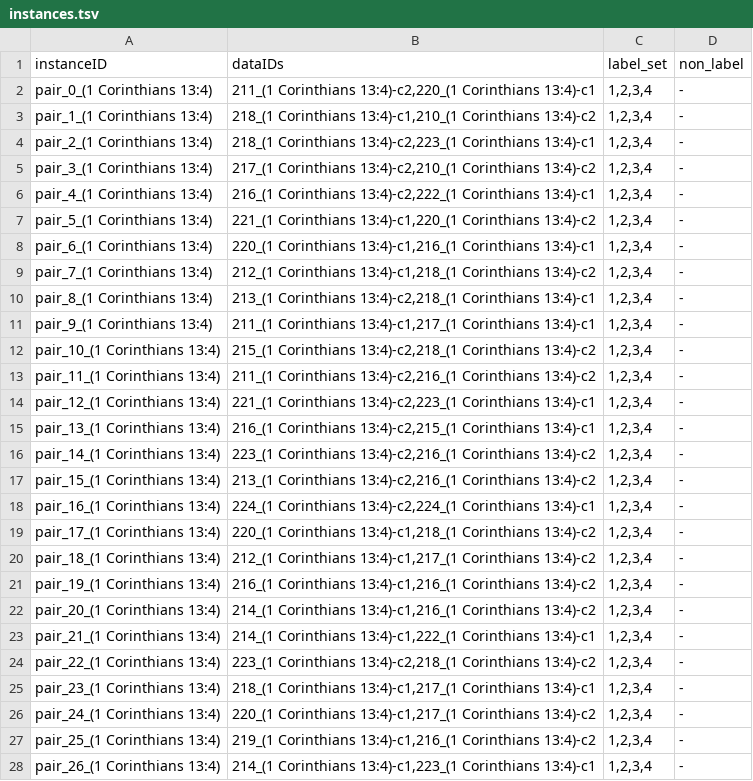
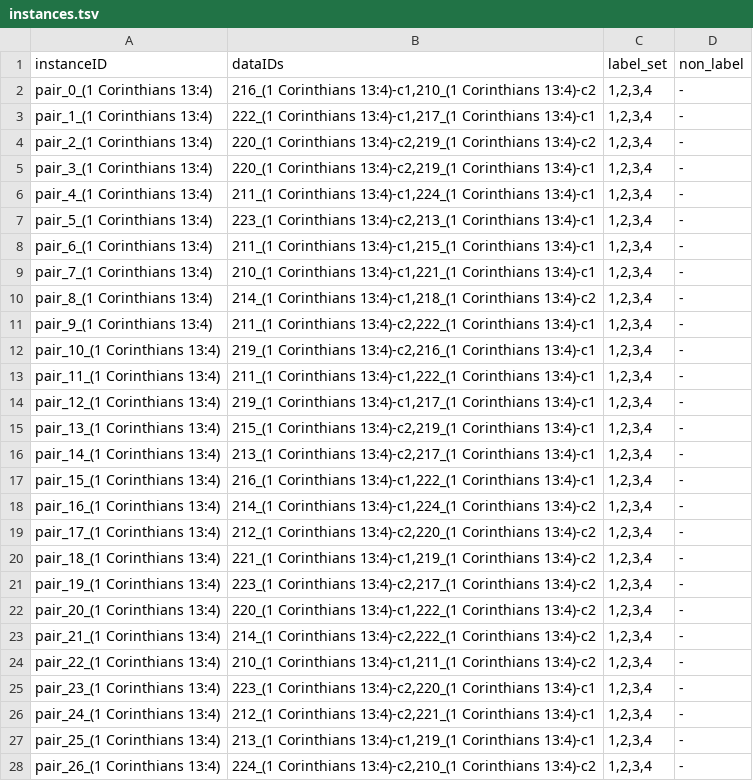
Before and after one commit to FrancescoPeriti/TRoTR, a TSV file: TRoTR/data/(1 Corinthians 13 4)/instances.tsv, drawn as a sheet; only a part is shown; the diff covers the shown part only.

```diff
--- a/TRoTR/data/(1 Corinthians 13 4)/instances.tsv
+++ b/TRoTR/data/(1 Corinthians 13 4)/instances.tsv
@@ -1,28 +1,28 @@
 instanceID	dataIDs	label_set	non_label
-pair_0_(1 Corinthians 13:4)	211_(1 Corinthians 13:4)-c2,220_(1 Corinthians 13:4)-c1	1,2,3,4	-
-pair_1_(1 Corinthians 13:4)	218_(1 Corinthians 13:4)-c1,210_(1 Corinthians 13:4)-c2	1,2,3,4	-
-pair_2_(1 Corinthians 13:4)	218_(1 Corinthians 13:4)-c2,223_(1 Corinthians 13:4)-c1	1,2,3,4	-
-pair_3_(1 Corinthians 13:4)	217_(1 Corinthians 13:4)-c2,210_(1 Corinthians 13:4)-c2	1,2,3,4	-
-pair_4_(1 Corinthians 13:4)	216_(1 Corinthians 13:4)-c2,222_(1 Corinthians 13:4)-c1	1,2,3,4	-
-pair_5_(1 Corinthians 13:4)	221_(1 Corinthians 13:4)-c1,220_(1 Corinthians 13:4)-c2	1,2,3,4	-
-pair_6_(1 Corinthians 13:4)	220_(1 Corinthians 13:4)-c1,216_(1 Corinthians 13:4)-c1	1,2,3,4	-
-pair_7_(1 Corinthians 13:4)	212_(1 Corinthians 13:4)-c1,218_(1 Corinthians 13:4)-c2	1,2,3,4	-
-pair_8_(1 Corinthians 13:4)	213_(1 Corinthians 13:4)-c2,218_(1 Corinthians 13:4)-c1	1,2,3,4	-
-pair_9_(1 Corinthians 13:4)	211_(1 Corinthians 13:4)-c1,217_(1 Corinthians 13:4)-c1	1,2,3,4	-
-pair_10_(1 Corinthians 13:4)	215_(1 Corinthians 13:4)-c2,218_(1 Corinthians 13:4)-c2	1,2,3,4	-
-pair_11_(1 Corinthians 13:4)	211_(1 Corinthians 13:4)-c2,216_(1 Corinthians 13:4)-c2	1,2,3,4	-
-pair_12_(1 Corinthians 13:4)	221_(1 Corinthians 13:4)-c2,223_(1 Corinthians 13:4)-c1	1,2,3,4	-
-pair_13_(1 Corinthians 13:4)	216_(1 Corinthians 13:4)-c2,215_(1 Corinthians 13:4)-c1	1,2,3,4	-
-pair_14_(1 Corinthians 13:4)	223_(1 Corinthians 13:4)-c2,216_(1 Corinthians 13:4)-c2	1,2,3,4	-
-pair_15_(1 Corinthians 13:4)	213_(1 Corinthians 13:4)-c2,216_(1 Corinthians 13:4)-c2	1,2,3,4	-
-pair_16_(1 Corinthians 13:4)	224_(1 Corinthians 13:4)-c2,224_(1 Corinthians 13:4)-c1	1,2,3,4	-
-pair_17_(1 Corinthians 13:4)	220_(1 Corinthians 13:4)-c1,218_(1 Corinthians 13:4)-c2	1,2,3,4	-
-pair_18_(1 Corinthians 13:4)	212_(1 Corinthians 13:4)-c1,217_(1 Corinthians 13:4)-c2	1,2,3,4	-
-pair_19_(1 Corinthians 13:4)	216_(1 Corinthians 13:4)-c1,216_(1 Corinthians 13:4)-c2	1,2,3,4	-
-pair_20_(1 Corinthians 13:4)	214_(1 Corinthians 13:4)-c1,216_(1 Corinthians 13:4)-c2	1,2,3,4	-
-pair_21_(1 Corinthians 13:4)	214_(1 Corinthians 13:4)-c1,222_(1 Corinthians 13:4)-c1	1,2,3,4	-
-pair_22_(1 Corinthians 13:4)	223_(1 Corinthians 13:4)-c2,218_(1 Corinthians 13:4)-c2	1,2,3,4	-
-pair_23_(1 Corinthians 13:4)	218_(1 Corinthians 13:4)-c1,217_(1 Corinthians 13:4)-c1	1,2,3,4	-
-pair_24_(1 Corinthians 13:4)	220_(1 Corinthians 13:4)-c1,217_(1 Corinthians 13:4)-c2	1,2,3,4	-
-pair_25_(1 Corinthians 13:4)	219_(1 Corinthians 13:4)-c1,216_(1 Corinthians 13:4)-c2	1,2,3,4	-
-pair_26_(1 Corinthians 13:4)	214_(1 Corinthians 13:4)-c1,223_(1 Corinthians 13:4)-c1	1,2,3,4	-
+pair_0_(1 Corinthians 13:4)	216_(1 Corinthians 13:4)-c1,210_(1 Corinthians 13:4)-c2	1,2,3,4	-
+pair_1_(1 Corinthians 13:4)	222_(1 Corinthians 13:4)-c1,217_(1 Corinthians 13:4)-c1	1,2,3,4	-
+pair_2_(1 Corinthians 13:4)	220_(1 Corinthians 13:4)-c2,219_(1 Corinthians 13:4)-c2	1,2,3,4	-
+pair_3_(1 Corinthians 13:4)	220_(1 Corinthians 13:4)-c2,219_(1 Corinthians 13:4)-c1	1,2,3,4	-
+pair_4_(1 Corinthians 13:4)	211_(1 Corinthians 13:4)-c1,224_(1 Corinthians 13:4)-c1	1,2,3,4	-
+pair_5_(1 Corinthians 13:4)	223_(1 Corinthians 13:4)-c2,213_(1 Corinthians 13:4)-c1	1,2,3,4	-
+pair_6_(1 Corinthians 13:4)	211_(1 Corinthians 13:4)-c1,215_(1 Corinthians 13:4)-c1	1,2,3,4	-
+pair_7_(1 Corinthians 13:4)	210_(1 Corinthians 13:4)-c1,221_(1 Corinthians 13:4)-c1	1,2,3,4	-
+pair_8_(1 Corinthians 13:4)	214_(1 Corinthians 13:4)-c1,218_(1 Corinthians 13:4)-c2	1,2,3,4	-
+pair_9_(1 Corinthians 13:4)	211_(1 Corinthians 13:4)-c2,222_(1 Corinthians 13:4)-c1	1,2,3,4	-
+pair_10_(1 Corinthians 13:4)	219_(1 Corinthians 13:4)-c2,216_(1 Corinthians 13:4)-c1	1,2,3,4	-
+pair_11_(1 Corinthians 13:4)	211_(1 Corinthians 13:4)-c1,222_(1 Corinthians 13:4)-c1	1,2,3,4	-
+pair_12_(1 Corinthians 13:4)	219_(1 Corinthians 13:4)-c1,217_(1 Corinthians 13:4)-c1	1,2,3,4	-
+pair_13_(1 Corinthians 13:4)	215_(1 Corinthians 13:4)-c2,219_(1 Corinthians 13:4)-c1	1,2,3,4	-
+pair_14_(1 Corinthians 13:4)	213_(1 Corinthians 13:4)-c2,217_(1 Corinthians 13:4)-c1	1,2,3,4	-
+pair_15_(1 Corinthians 13:4)	216_(1 Corinthians 13:4)-c1,222_(1 Corinthians 13:4)-c1	1,2,3,4	-
+pair_16_(1 Corinthians 13:4)	214_(1 Corinthians 13:4)-c1,224_(1 Corinthians 13:4)-c2	1,2,3,4	-
+pair_17_(1 Corinthians 13:4)	212_(1 Corinthians 13:4)-c2,220_(1 Corinthians 13:4)-c2	1,2,3,4	-
+pair_18_(1 Corinthians 13:4)	221_(1 Corinthians 13:4)-c1,219_(1 Corinthians 13:4)-c2	1,2,3,4	-
+pair_19_(1 Corinthians 13:4)	223_(1 Corinthians 13:4)-c2,217_(1 Corinthians 13:4)-c2	1,2,3,4	-
+pair_20_(1 Corinthians 13:4)	220_(1 Corinthians 13:4)-c1,222_(1 Corinthians 13:4)-c2	1,2,3,4	-
+pair_21_(1 Corinthians 13:4)	214_(1 Corinthians 13:4)-c2,222_(1 Corinthians 13:4)-c2	1,2,3,4	-
+pair_22_(1 Corinthians 13:4)	210_(1 Corinthians 13:4)-c1,211_(1 Corinthians 13:4)-c2	1,2,3,4	-
+pair_23_(1 Corinthians 13:4)	223_(1 Corinthians 13:4)-c2,220_(1 Corinthians 13:4)-c1	1,2,3,4	-
+pair_24_(1 Corinthians 13:4)	212_(1 Corinthians 13:4)-c2,221_(1 Corinthians 13:4)-c1	1,2,3,4	-
+pair_25_(1 Corinthians 13:4)	213_(1 Corinthians 13:4)-c1,219_(1 Corinthians 13:4)-c1	1,2,3,4	-
+pair_26_(1 Corinthians 13:4)	224_(1 Corinthians 13:4)-c2,210_(1 Corinthians 13:4)-c2	1,2,3,4	-
```
Also changed, not shown: 123 edited cells elsewhere in this file, TRoTR/data/(1 John 4 8)/instances.tsv, TRoTR/data/(1 Samuel 16 7)/instances.tsv, 56 other files.
